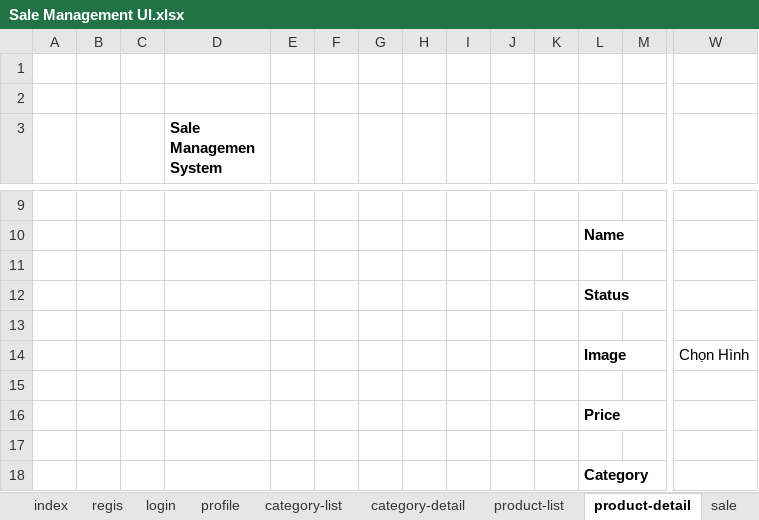
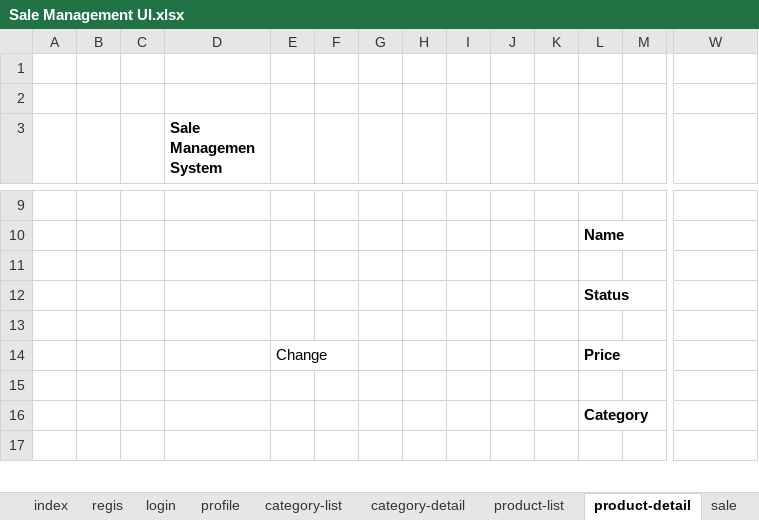
Before and after one commit to trucduong/green, an Excel workbook: jsp-servlet/SaleManagement/doc/Sale Management UI.xlsx, sheet product-detail, drawn as a sheet; only a part is shown, gaps mark what is left out; the shorter side is filled out with more unchanged rows; values as stored, in another font and other column widths than the file's, no borders; charts and pictures not drawn; removed rows and columns are numbered as before the commit, all else as after; rows hold the shown columns only; the diff names each change by its address in the sheet, - before the commit and + after, or states it on an @@ line.

```diff
--- a/jsp-servlet/SaleManagement/doc/Sale Management UI.xlsx (sheet product-detail)
+++ b/jsp-servlet/SaleManagement/doc/Sale Management UI.xlsx (sheet product-detail)
-row 14:  |  |  |  |  |  |  |  |  |  |  | Image |  | Chọn Hình
-row 14: (empty)
+row 14:  |  |  |  | Change |  |  |  |  |  |  | Price
-row 16:  |  |  |  |  |  |  |  |  |  |  | Price
```
Also changed, not shown: 4 other files.
